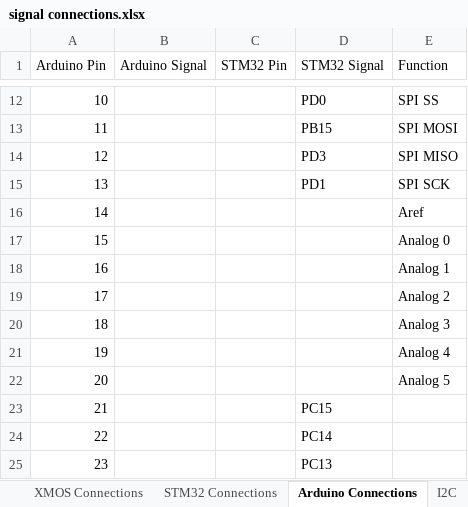
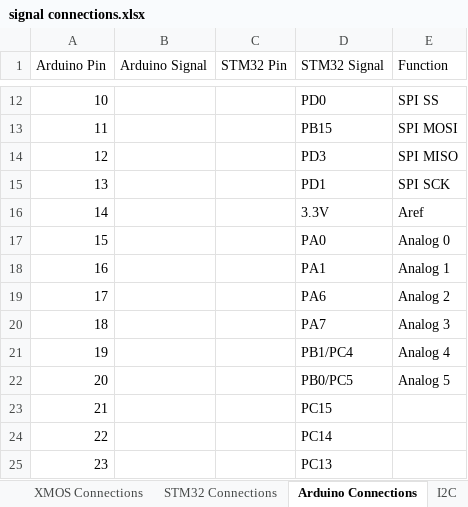
Before and after one commit to jbaker0428/Unified-Robotics-Development-Board, an Excel workbook: Documentation/signal connections.xlsx, sheet Arduino Connections, drawn as a sheet; only a part is shown, gaps mark what is left out; values as stored, in another font and other column widths than the file's, no borders; the diff names each change by its address in the sheet, - before the commit and + after, or states it on an @@ line.

Commit message:
Added missing STM32 signals to Arduino connections tab.

```diff
--- a/Documentation/signal connections.xlsx (sheet Arduino Connections)
+++ b/Documentation/signal connections.xlsx (sheet Arduino Connections)
-D16 (STM32 Signal): (empty)
+D16 (STM32 Signal): 3.3V
-D17 (STM32 Signal): (empty)
+D17 (STM32 Signal): PA0
-D18 (STM32 Signal): (empty)
+D18 (STM32 Signal): PA1
-D19 (STM32 Signal): (empty)
+D19 (STM32 Signal): PA6
-D20 (STM32 Signal): (empty)
+D20 (STM32 Signal): PA7
-D21 (STM32 Signal): (empty)
+D21 (STM32 Signal): PB1/PC4
-D22 (STM32 Signal): (empty)
+D22 (STM32 Signal): PB0/PC5
```
